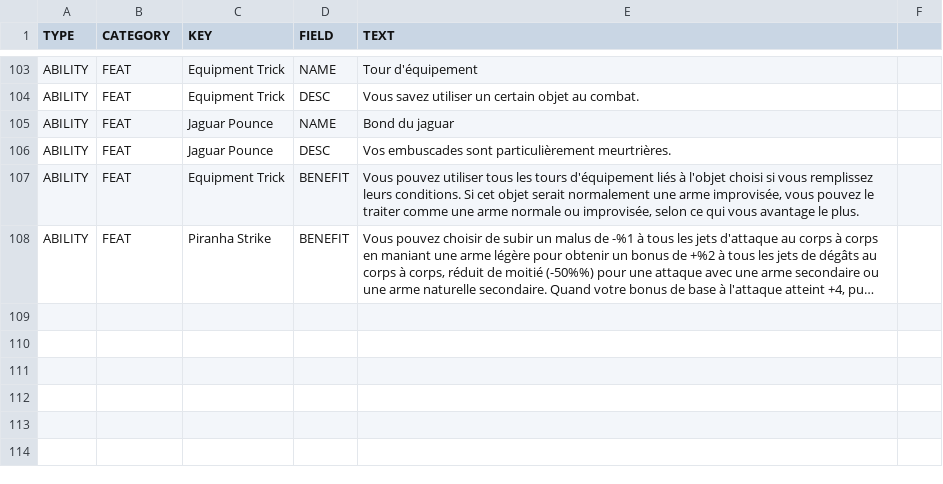
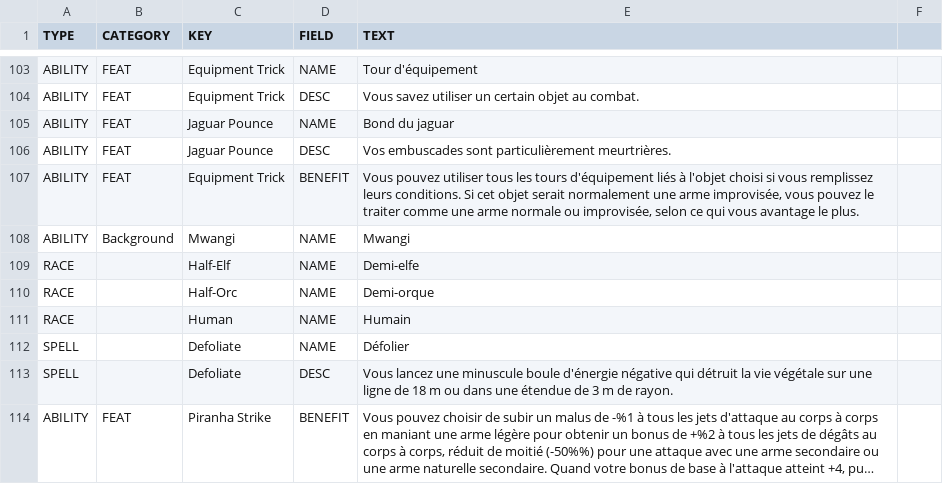
Before and after one commit to SebQuenet/pcgen, a TSV file: data/pathfinder/paizo/player_companion/sargava_the_lost_colony/_sargava_the_lost_colony.fr.tsv, drawn as a sheet; only a part is shown, gaps mark what is left out; long unchanged cells end in …; the diff names each change by its address in the sheet, - before the commit and + after, or states it on an @@ line.

```diff
--- a/data/pathfinder/paizo/player_companion/sargava_the_lost_colony/_sargava_the_lost_colony.fr.tsv
+++ b/data/pathfinder/paizo/player_companion/sargava_the_lost_colony/_sargava_the_lost_colony.fr.tsv
+row 108: ABILITY | Background | Mwangi | NAME | Mwangi
+row 109: RACE |  | Half-Elf | NAME | Demi-elfe
+row 110: RACE |  | Half-Orc | NAME | Demi-orque
+row 111: RACE |  | Human | NAME | Humain
+row 112: SPELL |  | Defoliate | NAME | Défolier
+row 113: SPELL |  | Defoliate | DESC | Vous lancez une minuscule boule d'énergie négative qui détruit la vie végétale sur une ligne de 18 m ou dans une étendue de 3 m de rayon.
```
Also changed, not shown: data/pathfinder/paizo/player_companion/merchants_manifest/_merchants_manifest.fr.tsv, data/pathfinder/paizo/roleplaying_game/bestiary_4/_bestiary_4.fr.tsv, 28 other files.
